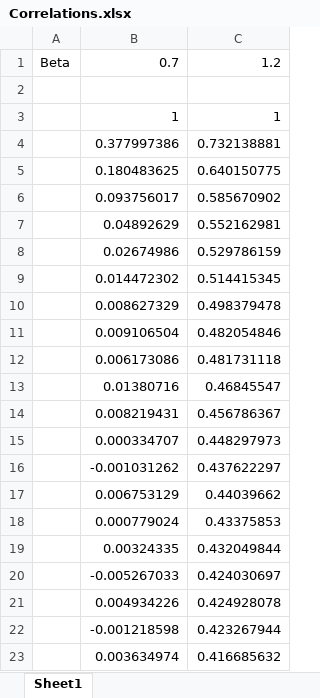
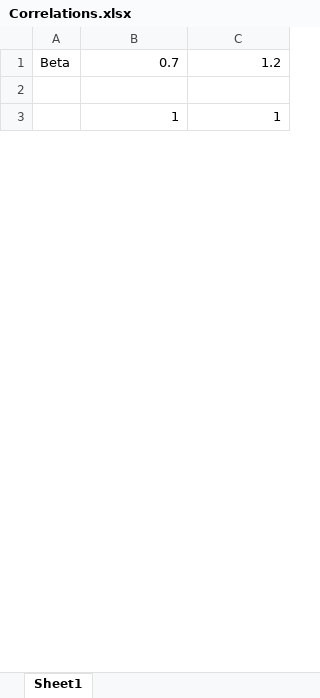
Before and after one commit to sachaichbiah/phy571, an Excel workbook: codes/Correlations.xlsx, sheet Sheet1, drawn as a sheet; only a part is shown; values as stored, in another font and other column widths than the file's, no borders; removed rows and columns are numbered as before the commit, all else as after; the diff covers the shown part only; the diff names each change by its address in the sheet, - before the commit and + after, or states it on an @@ line.

```diff
--- a/codes/Correlations.xlsx (sheet Sheet1)
+++ b/codes/Correlations.xlsx (sheet Sheet1)
-row 4:  | 0.377997386 | 0.732138881
-row 5:  | 0.180483625 | 0.640150775
-row 6:  | 0.093756017 | 0.585670902
-row 7:  | 0.04892629 | 0.552162981
-row 8:  | 0.02674986 | 0.529786159
-row 9:  | 0.014472302 | 0.514415345
-row 10:  | 0.008627329 | 0.498379478
-row 11:  | 0.009106504 | 0.482054846
-row 12:  | 0.006173086 | 0.481731118
-row 13:  | 0.01380716 | 0.46845547
-row 14:  | 0.008219431 | 0.456786367
-row 15:  | 0.000334707 | 0.448297973
-row 16:  | -0.001031262 | 0.437622297
-row 17:  | 0.006753129 | 0.44039662
-row 18:  | 0.000779024 | 0.43375853
-row 19:  | 0.00324335 | 0.432049844
-row 20:  | -0.005267033 | 0.424030697
-row 21:  | 0.004934226 | 0.424928078
-row 22:  | -0.001218598 | 0.423267944
-row 23:  | 0.003634974 | 0.416685632
```
Also changed, not shown: 31 added rows and 11 removed rows elsewhere in this sheet, codes/Correlations64_20_1000_10_de 0.6 a 35.xlsx, 19 other files.
